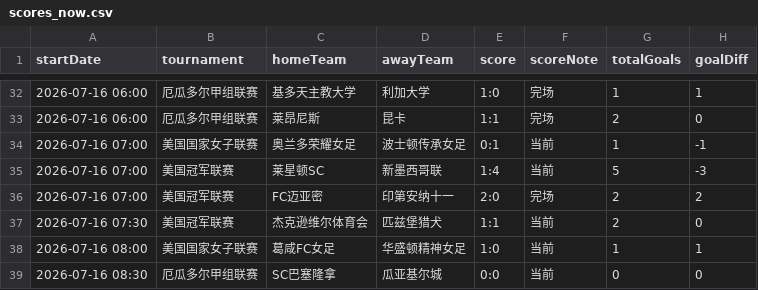
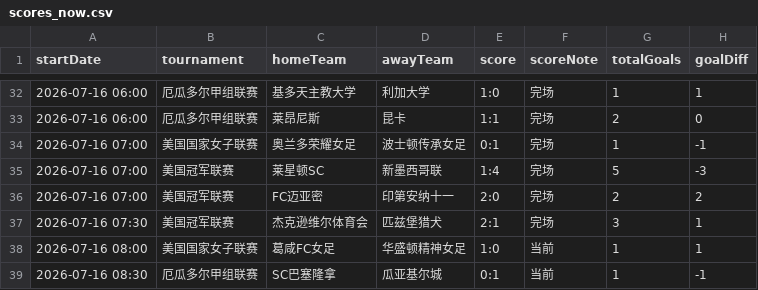
Before and after one commit to 52483588/goal_football_app, a CSV file: scores_now.csv, drawn as a sheet; only a part is shown, gaps mark what is left out.

```diff
--- a/scores_now.csv
+++ b/scores_now.csv
@@ -33,7 +33,7 @@
 2026-07-16 06:00,厄瓜多尔甲组联赛,莱昂尼斯,昆卡,1:1,完场,2,0
-2026-07-16 07:00,美国国家女子联赛,奥兰多荣耀女足,波士顿传承女足,0:1,当前,1,-1
-2026-07-16 07:00,美国冠军联赛,莱星顿SC,新墨西哥联,1:4,当前,5,-3
+2026-07-16 07:00,美国国家女子联赛,奥兰多荣耀女足,波士顿传承女足,0:1,完场,1,-1
+2026-07-16 07:00,美国冠军联赛,莱星顿SC,新墨西哥联,1:4,完场,5,-3
 2026-07-16 07:00,美国冠军联赛,FC迈亚密,印第安纳十一,2:0,完场,2,2
-2026-07-16 07:30,美国冠军联赛,杰克逊维尔体育会,匹兹堡猎犬,1:1,当前,2,0
+2026-07-16 07:30,美国冠军联赛,杰克逊维尔体育会,匹兹堡猎犬,2:1,完场,3,1
 2026-07-16 08:00,美国国家女子联赛,葛咸FC女足,华盛顿精神女足,1:0,当前,1,1
-2026-07-16 08:30,厄瓜多尔甲组联赛,SC巴塞隆拿,瓜亚基尔城,0:0,当前,0,0
+2026-07-16 08:30,厄瓜多尔甲组联赛,SC巴塞隆拿,瓜亚基尔城,0:1,当前,1,-1
```
Also changed, not shown: 19 other files.
